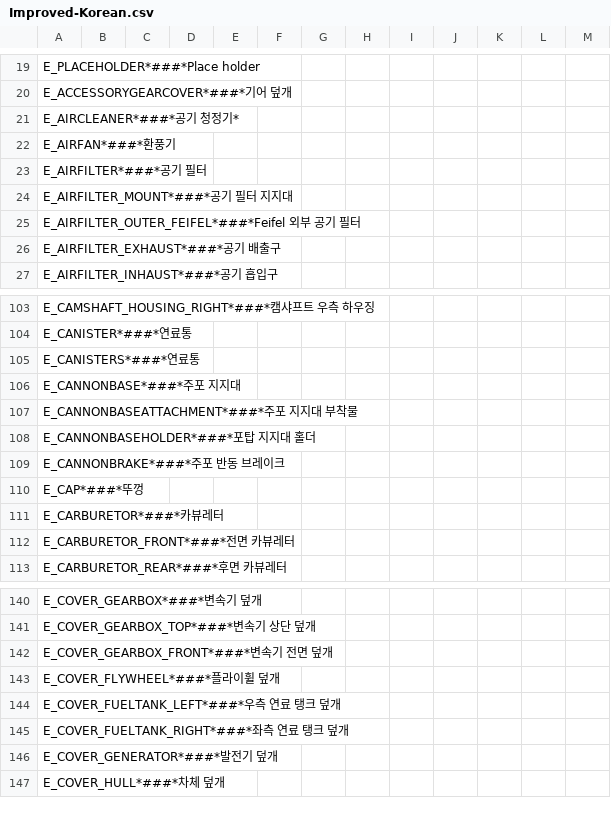
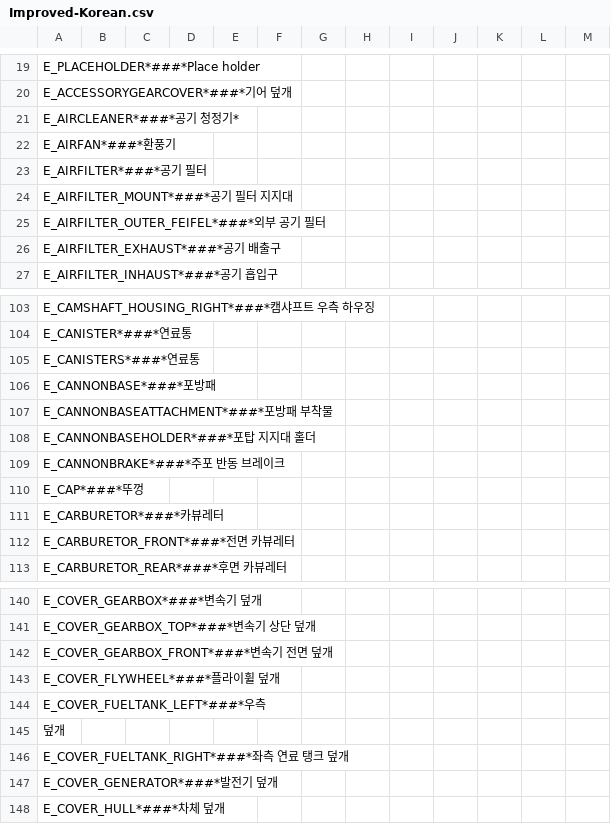
Before and after one commit to FreddyYJ/TMSKorean, a CSV file: Improved-Korean.csv, drawn as a sheet; only a part is shown, gaps mark what is left out.

```diff
--- a/Improved-Korean.csv
+++ b/Improved-Korean.csv
@@ -24,3 +24,3 @@ E_AIRFILTER*###*공기 필터
 E_AIRFILTER_MOUNT*###*공기 필터 지지대
-E_AIRFILTER_OUTER_FEIFEL*###*Feifel 외부 공기 필터
+E_AIRFILTER_OUTER_FEIFEL*###*외부 공기 필터
 E_AIRFILTER_EXHAUST*###*공기 배출구
@@ -105,4 +105,4 @@ E_CANISTER*###*연료통
 E_CANISTERS*###*연료통
-E_CANNONBASE*###*주포 지지대
-E_CANNONBASEATTACHMENT*###*주포 지지대 부착물
+E_CANNONBASE*###*포방패
+E_CANNONBASEATTACHMENT*###*포방패 부착물
 E_CANNONBASEHOLDER*###*포탑 지지대 홀더
@@ -143,3 +143,4 @@ E_COVER_GEARBOX_FRONT*###*변속기 전면 덮개
 E_COVER_FLYWHEEL*###*플라이휠 덮개
-E_COVER_FUELTANK_LEFT*###*우측 연료 탱크 덮개
+E_COVER_FUELTANK_LEFT*###*우측
+ 덮개
 E_COVER_FUELTANK_RIGHT*###*좌측 연료 탱크 덮개
```
Also changed, not shown: 1 other file.
